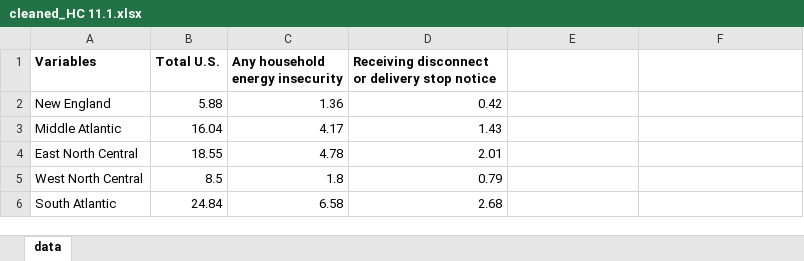
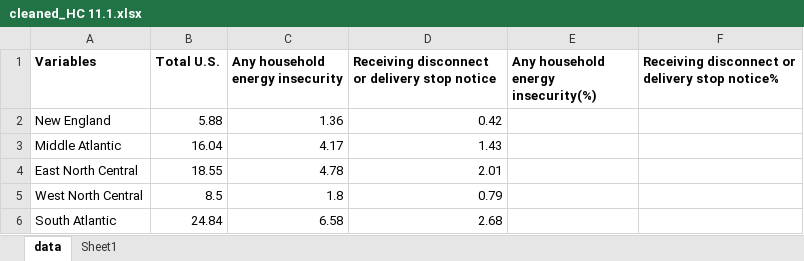
Before and after one commit to hamzakhan2507/policy-data-insight, an Excel workbook: cleaned_HC 11.1.xlsx, sheet data, drawn as a sheet; only a part is shown; values as stored, in another font and other column widths than the file's, no borders; the diff names each change by its address in the sheet, - before the commit and + after, or states it on an @@ line.

```diff
--- a/cleaned_HC 11.1.xlsx (sheet data)
+++ b/cleaned_HC 11.1.xlsx (sheet data)
+sheet tab: Sheet1
-E1: (empty)
+E1: Any household energy insecurity(%)
-F1: (empty)
+F1: Receiving disconnect or delivery stop notice%
```
Also changed, not shown: RECS 2020 Codebook for Public File - v7.xlsx, 11 other files.
